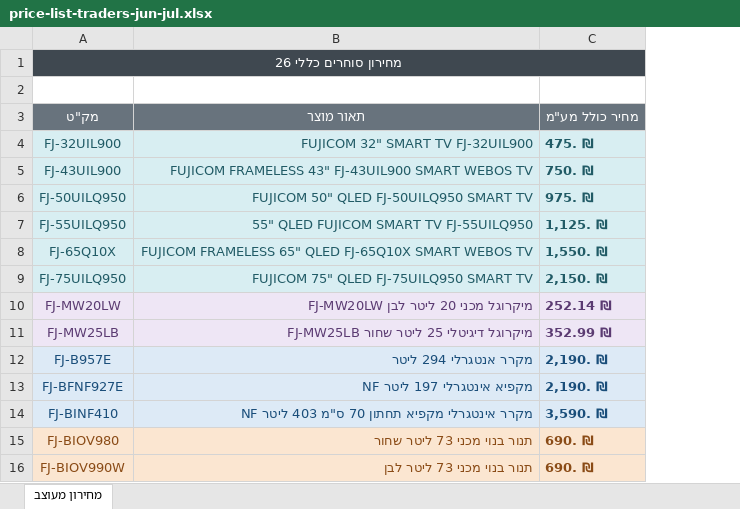
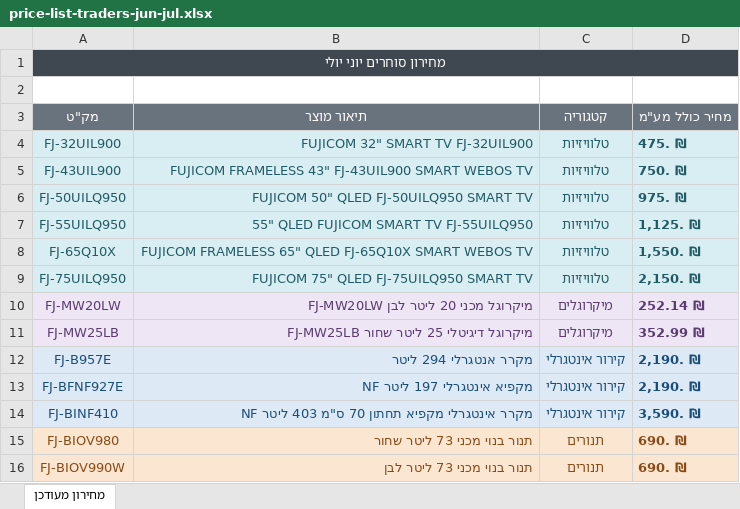
Before and after one commit to dekel707/price-search, an Excel workbook: public/price-lists/price-list-traders-jun-jul.xlsx, sheet מחירון מעודכן, drawn as a sheet; only a part is shown; values as stored, in another font and other column widths than the file's, no borders; table styles not drawn; the diff names each change by its address in the sheet, - before the commit and + after, or states it on an @@ line.

Commit message:
מוסיף קטגוריות למחירון סוחרים יוני יולי

```diff
--- a/public/price-lists/price-list-traders-jun-jul.xlsx (sheet מחירון מעודכן)
+++ b/public/price-lists/price-list-traders-jun-jul.xlsx (sheet מחירון מעודכן)
-sheet tab: מחירון מעוצב
+sheet tab: מחירון מעודכן
+column C (קטגוריה), rows 4-16: טלוויזיות | טלוויזיות | טלוויזיות | טלוויזיות | טלוויזיות | טלוויזיות | מיקרוגלים | מיקרוגלים | קירור אינטגרלי | קירור אינטגרלי | קירור אינטגרלי | תנורים | תנורים
-A1 (מק"ט): מחירון סוחרים כללי 26
+A1 (מק"ט): מחירון סוחרים יוני יולי
-B3: תאור מוצר
+B3: תיאור מוצר
```
Also changed, not shown: 1 other file.
